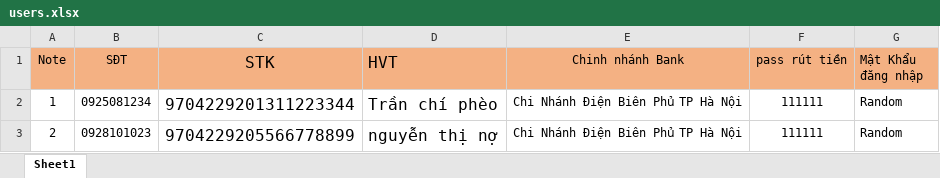
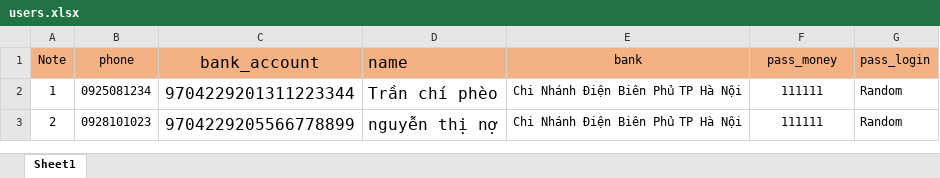
Before and after one commit to 1nguyenhuuhieu/selenium-reg-account, an Excel workbook: users.xlsx, sheet Sheet1, drawn as a sheet; values as stored, in another font and other column widths than the file's, no borders; the diff names each change by its address in the sheet, - before the commit and + after, or states it on an @@ line.

```diff
--- a/users.xlsx (sheet Sheet1)
+++ b/users.xlsx (sheet Sheet1)
-B1: SĐT
+B1: phone
-C1: STK
+C1: bank_account
-D1: HVT
+D1: name
-E1: Chinh nhánh Bank
+E1: bank
-F1: pass rút tiền
+F1: pass_money
-G1: Mật Khẩu đăng nhập
+G1: pass_login
```
Also changed, not shown: 2 other files.
